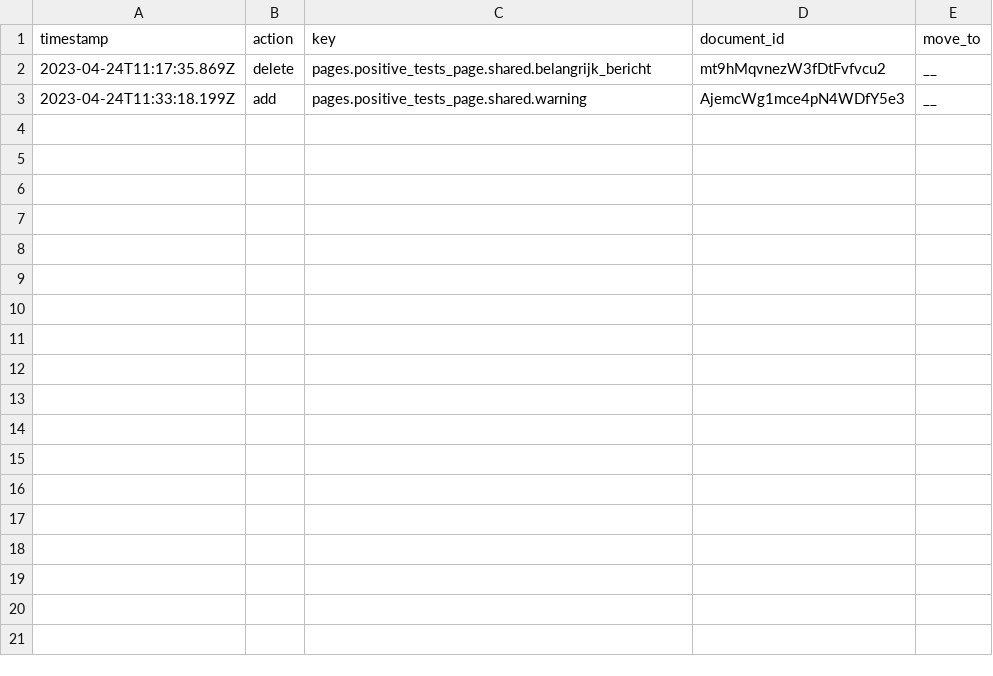
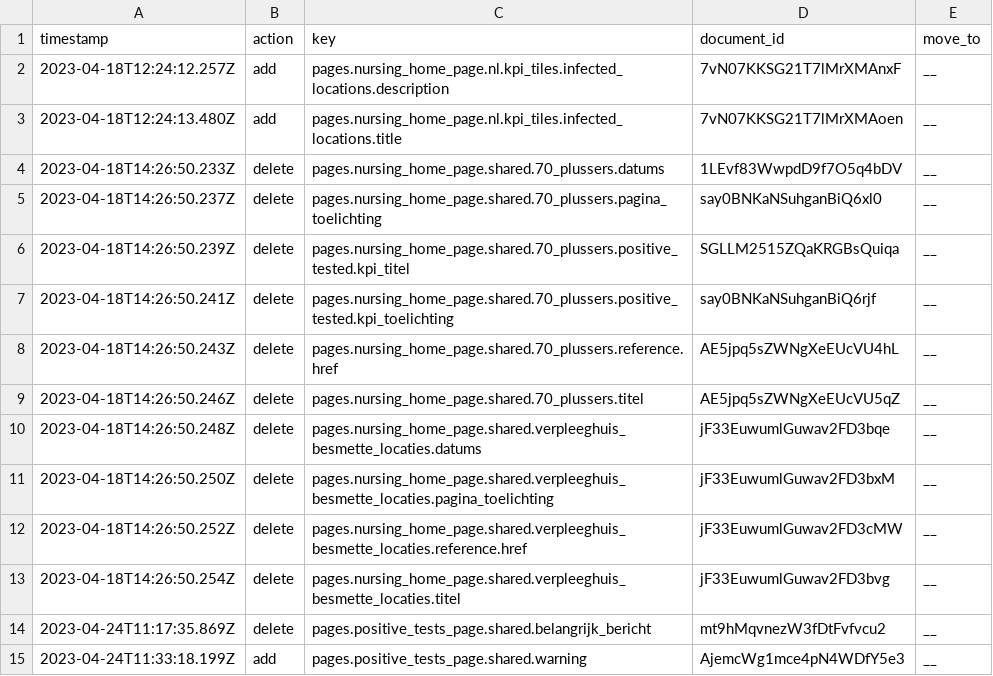
Before and after one commit to jorrikklijnsma/nl-covid19-data-dashboard, a CSV file: packages/cms/src/lokalize/key-mutations.csv, drawn as a sheet; the diff names each change by its address in the sheet, - before the commit and + after, or states it on an @@ line.

Commit message:
feature/COR-1521-vulnerable-groups-page-optimizations-2 (#4755)
* feat(vulnerable-groups): removed kpi and information blocks and created InfectedLocationsTile

* feat(vulnerable-groups): deleted unused sanity keys

* feat(vulnerable-groups): deleted ElderlyPeople icon

* feat(vulnerable-groups): archived data KPI

* Revert "feat(vulnerable-groups): deleted ElderlyPeople icon"

This reverts commit b659dcd2ff59847799f877a7d4029550c6a8759e.

* feat(vulnerable-groups): refactored code based on pr review

* WIP

* feat(vulnerable-groups): replaced hospitalsTile and InfectedLocationsTile with BorderedKpiSection

* feat(vulnerable-groups): replaced vaccineCoverageTile with borderedKpiSection

* feat(vulnerable-groups): refactored related code

* Changed the archiving of  data keys back

* moved BarType and AgeDataType

* Renamed MappedKpiContent and KpiContent

* resolved merge conflicts

---------

Co-authored-by: VWSCoronaDashboard21 <VWSCoronaDashboard21@users.noreply.github.com>

```diff
--- a/packages/cms/src/lokalize/key-mutations.csv
+++ b/packages/cms/src/lokalize/key-mutations.csv
+row 2: 2023-04-18T12:24:12.257Z | add | pages.nursing_home_page.nl.kpi_tiles.infected_locations.description | 7vN07KKSG21T7lMrXMAnxF | __
+row 3: 2023-04-18T12:24:13.480Z | add | pages.nursing_home_page.nl.kpi_tiles.infected_locations.title | 7vN07KKSG21T7lMrXMAoen | __
+row 4: 2023-04-18T14:26:50.233Z | delete | pages.nursing_home_page.shared.70_plussers.datums | 1LEvf83WwpdD9f7O5q4bDV | __
+row 5: 2023-04-18T14:26:50.237Z | delete | pages.nursing_home_page.shared.70_plussers.pagina_toelichting | say0BNKaNSuhganBiQ6xl0 | __
+row 6: 2023-04-18T14:26:50.239Z | delete | pages.nursing_home_page.shared.70_plussers.positive_tested.kpi_titel | SGLLM2515ZQaKRGBsQuiqa | __
+row 7: 2023-04-18T14:26:50.241Z | delete | pages.nursing_home_page.shared.70_plussers.positive_tested.kpi_toelichting | say0BNKaNSuhganBiQ6rjf | __
+row 8: 2023-04-18T14:26:50.243Z | delete | pages.nursing_home_page.shared.70_plussers.reference.href | AE5jpq5sZWNgXeEUcVU4hL | __
+row 9: 2023-04-18T14:26:50.246Z | delete | pages.nursing_home_page.shared.70_plussers.titel | AE5jpq5sZWNgXeEUcVU5qZ | __
+row 10: 2023-04-18T14:26:50.248Z | delete | pages.nursing_home_page.shared.verpleeghuis_besmette_locaties.datums | jF33EuwumlGuwav2FD3bqe | __
+row 11: 2023-04-18T14:26:50.250Z | delete | pages.nursing_home_page.shared.verpleeghuis_besmette_locaties.pagina_toelichting | jF33EuwumlGuwav2FD3bxM | __
+row 12: 2023-04-18T14:26:50.252Z | delete | pages.nursing_home_page.shared.verpleeghuis_besmette_locaties.reference.href | jF33EuwumlGuwav2FD3cMW | __
+row 13: 2023-04-18T14:26:50.254Z | delete | pages.nursing_home_page.shared.verpleeghuis_besmette_locaties.titel | jF33EuwumlGuwav2FD3bvg | __
```
Also changed, not shown: 15 other files.
